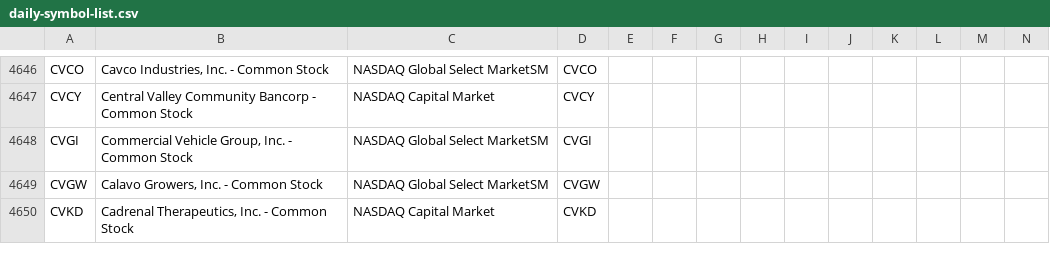
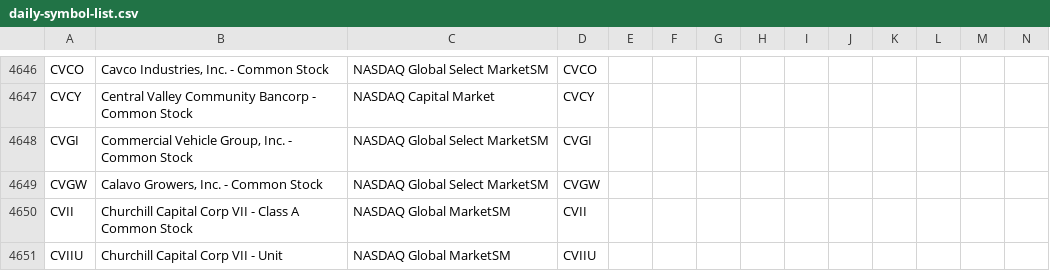
Before and after one commit to jonfriesen/symbol-list, a CSV file: web/static/data/daily-symbol-list.csv, drawn as a sheet; only a part is shown, gaps mark what is left out; the shorter side is filled out with more unchanged rows; rows hold the shown columns only; the diff covers the shown part only; the diff names each change by its address in the sheet, - before the commit and + after, or states it on an @@ line.

```diff
--- a/web/static/data/daily-symbol-list.csv
+++ b/web/static/data/daily-symbol-list.csv
+row 4650: CVII | Churchill Capital Corp VII - Class A Common Stock | NASDAQ Global MarketSM | CVII
+row 4651: CVIIU | Churchill Capital Corp VII - Unit | NASDAQ Global MarketSM | CVIIU
```
Also changed, not shown: 4 added rows, 2 removed rows and 4 edited cells elsewhere in this file, web/static/data/daily-crypto-symbol-list.csv, 5 other files.
